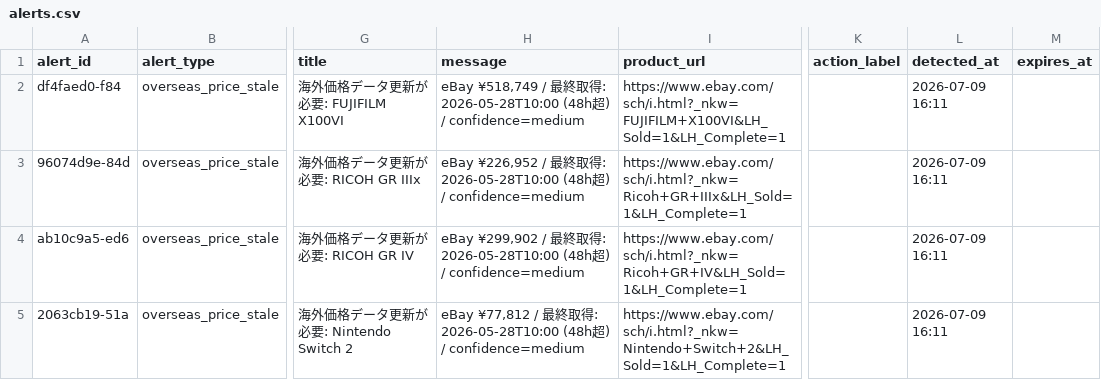
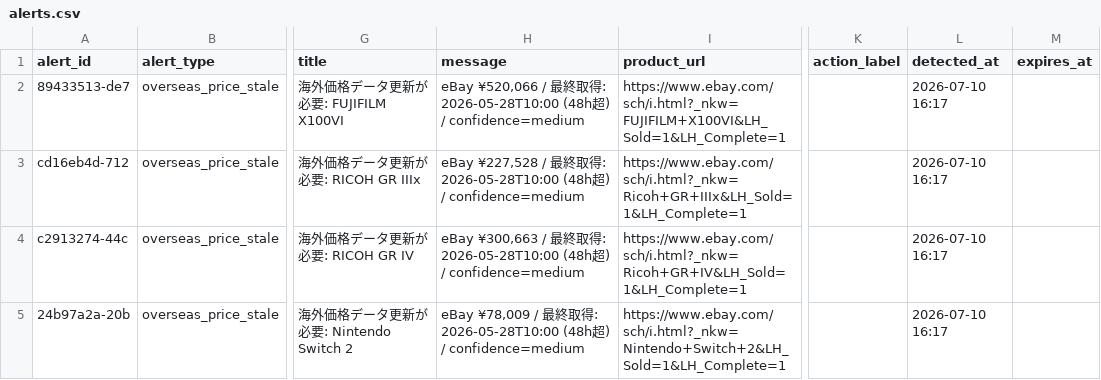
Before and after one commit to estkey0001/premium-monitor, a CSV file: data/alerts.csv, drawn as a sheet; only a part is shown, gaps mark what is left out; the diff names each change by its address in the sheet, - before the commit and + after, or states it on an @@ line.

```diff
--- a/data/alerts.csv
+++ b/data/alerts.csv
-A2 (alert_id): df4faed0-f84
+A2 (alert_id): 89433513-de7
-H2 (message): eBay ¥518,749 / 最…
+H2 (message): eBay ¥520,066 / 最…
-L2:L5 (detected_at): 2026-07-09 16:11
+L2:L5 (detected_at): 2026-07-10 16:17
-A3 (alert_id): 96074d9e-84d
+A3 (alert_id): cd16eb4d-712
-H3 (message): eBay ¥226,952 / 最…
+H3 (message): eBay ¥227,528 / 最…
-A4 (alert_id): ab10c9a5-ed6
+A4 (alert_id): c2913274-44c
-H4 (message): eBay ¥299,902 / 最…
+H4 (message): eBay ¥300,663 / 最…
-A5 (alert_id): 2063cb19-51a
+A5 (alert_id): 24b97a2a-20b
-H5 (message): eBay ¥77,812 / 最…
+H5 (message): eBay ¥78,009 / 最…
```
Also changed, not shown: data/lottery_events.csv, 38 other files.
